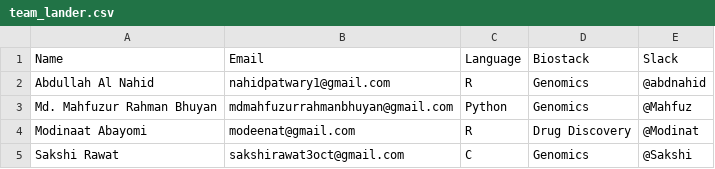
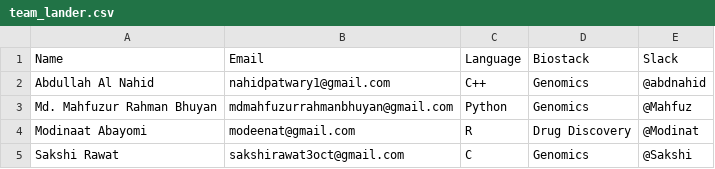
Before and after one commit to nahid18/lander, a CSV file: team_lander.csv, drawn as a sheet.

```diff
--- a/team_lander.csv
+++ b/team_lander.csv
@@ -1,3 +1,3 @@
 Name,Email,Language,Biostack,Slack
-Abdullah Al Nahid,nahidpatwary1@gmail.com,R,Genomics,@abdnahid
+Abdullah Al Nahid,nahidpatwary1@gmail.com,C++,Genomics,@abdnahid
 Md. Mahfuzur Rahman Bhuyan,mdmahfuzurrahmanbhuyan@gmail.com,Python,Genomics,@Mahfuz
```
Also changed, not shown: 4 other files.
